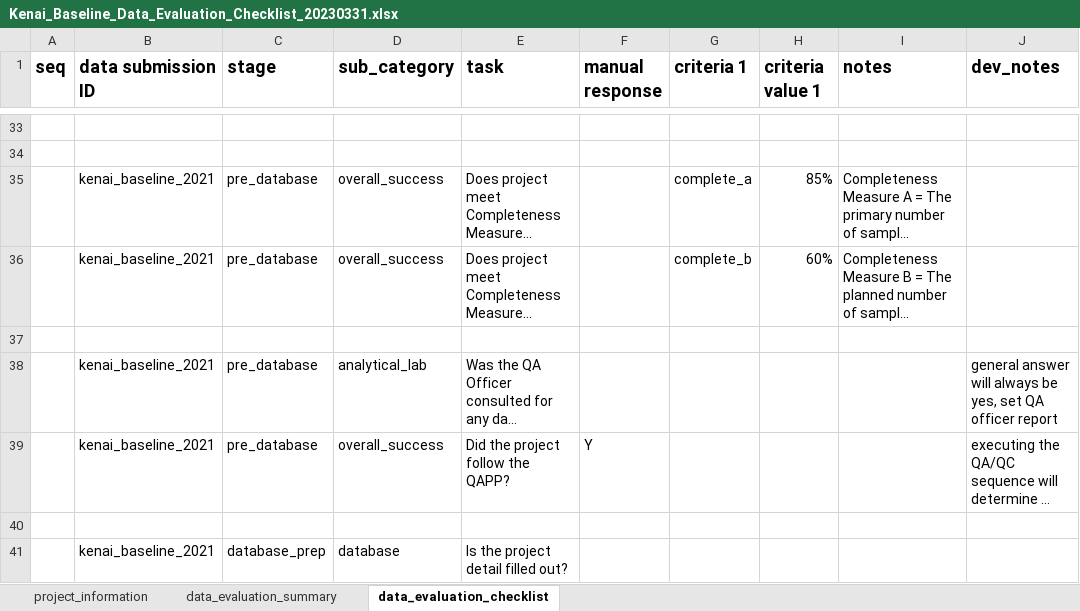
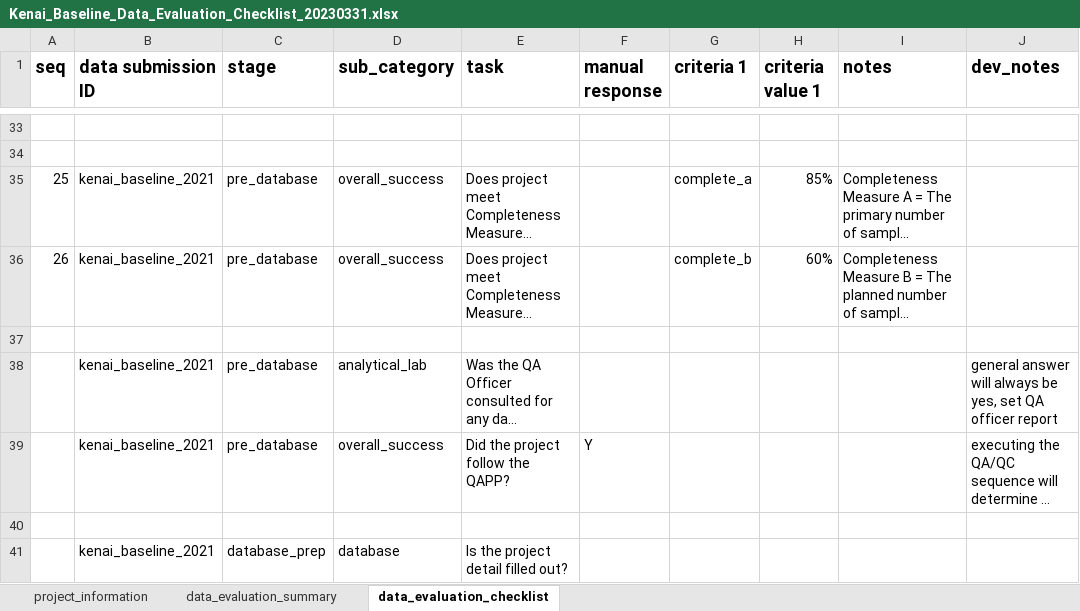
Before and after one commit to Kenai-Watershed-Forum/kenai-river-wqx, an Excel workbook: other/documents/AQWMS_documents/Kenai_Baseline_Data_Evaluation_Checklist_20230331.xlsx, sheet data_evaluation_checklist, drawn as a sheet; only a part is shown, gaps mark what is left out; long unchanged cells end in …; values as stored, in another font and other column widths than the file's, no borders; the diff names each change by its address in the sheet, - before the commit and + after, or states it on an @@ line.

```diff
--- a/other/documents/AQWMS_documents/Kenai_Baseline_Data_Evaluation_Checklist_20230331.xlsx (sheet data_evaluation_checklist)
+++ b/other/documents/AQWMS_documents/Kenai_Baseline_Data_Evaluation_Checklist_20230331.xlsx (sheet data_evaluation_checklist)
-A35 (seq): (empty)
+A35 (seq): 25
-A36 (seq): (empty)
+A36 (seq): 26
```
Also changed, not shown: other/input/AQWMS/sample_type_abbreviations.xlsx, other/input/AQWMS/sgs_site_names_matching_table.xlsx, 7 other files.
